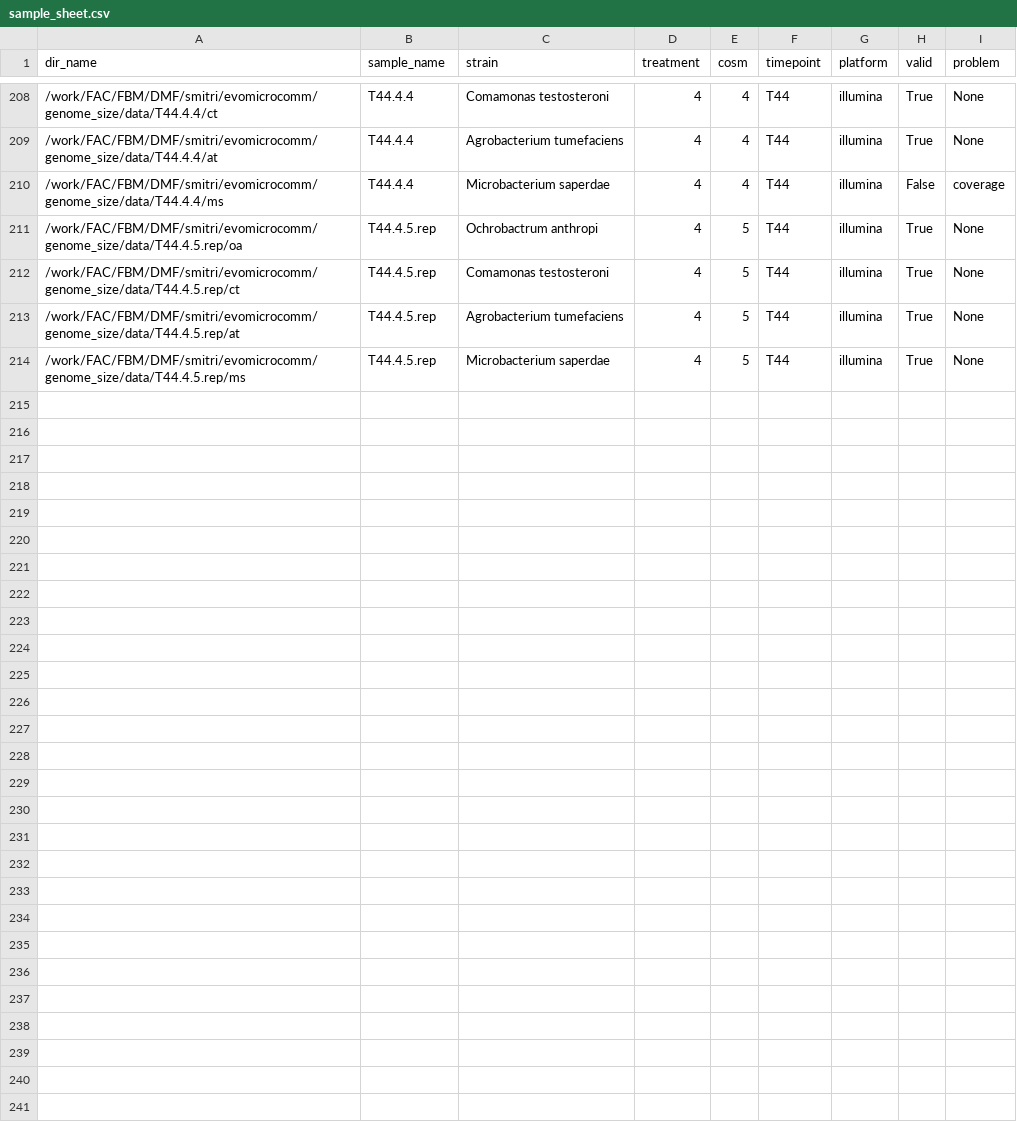
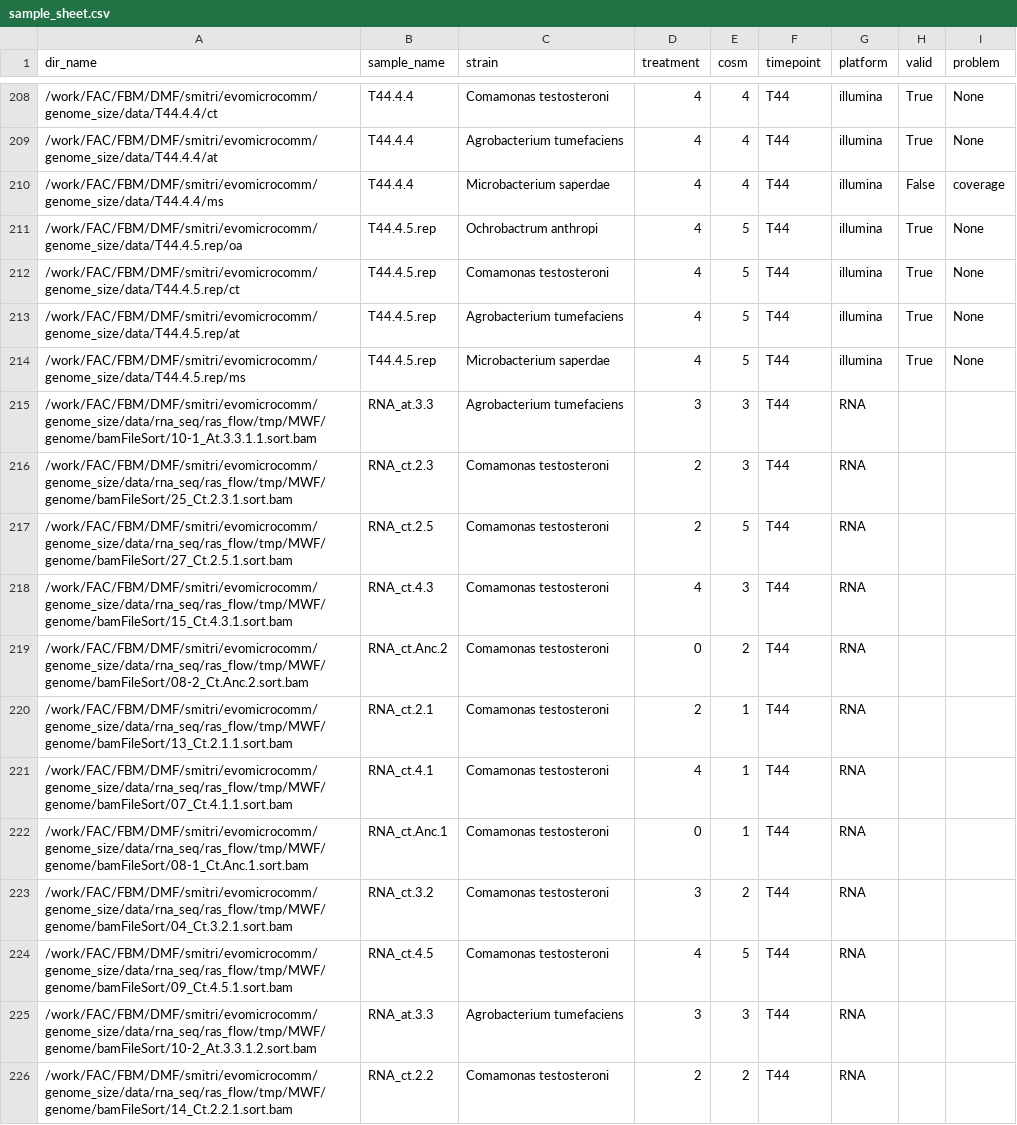
Before and after one commit to nahanoo/bqh_samples, a CSV file: samples/sample_sheet.csv, drawn as a sheet; only a part is shown, gaps mark what is left out; the diff covers the shown part only; the diff names each change by its address in the sheet, - before the commit and + after, or states it on an @@ line.

Commit message:
added rna seq data

```diff
--- a/samples/sample_sheet.csv
+++ b/samples/sample_sheet.csv
+row 215: /work/FAC/FBM/DMF/smitri/evomicrocomm/genome_size/data/rna_seq/ras_flow/tmp/MWF/genome/bamFileSort/10-1_At.3.3.1.1.sort.bam | RNA_at.3.3 | Agrobacterium tumefaciens | 3 | 3 | T44 | RNA
+row 216: /work/FAC/FBM/DMF/smitri/evomicrocomm/genome_size/data/rna_seq/ras_flow/tmp/MWF/genome/bamFileSort/25_Ct.2.3.1.sort.bam | RNA_ct.2.3 | Comamonas testosteroni | 2 | 3 | T44 | RNA
+row 217: /work/FAC/FBM/DMF/smitri/evomicrocomm/genome_size/data/rna_seq/ras_flow/tmp/MWF/genome/bamFileSort/27_Ct.2.5.1.sort.bam | RNA_ct.2.5 | Comamonas testosteroni | 2 | 5 | T44 | RNA
+row 218: /work/FAC/FBM/DMF/smitri/evomicrocomm/genome_size/data/rna_seq/ras_flow/tmp/MWF/genome/bamFileSort/15_Ct.4.3.1.sort.bam | RNA_ct.4.3 | Comamonas testosteroni | 4 | 3 | T44 | RNA
+row 219: /work/FAC/FBM/DMF/smitri/evomicrocomm/genome_size/data/rna_seq/ras_flow/tmp/MWF/genome/bamFileSort/08-2_Ct.Anc.2.sort.bam | RNA_ct.Anc.2 | Comamonas testosteroni | 0 | 2 | T44 | RNA
+row 220: /work/FAC/FBM/DMF/smitri/evomicrocomm/genome_size/data/rna_seq/ras_flow/tmp/MWF/genome/bamFileSort/13_Ct.2.1.1.sort.bam | RNA_ct.2.1 | Comamonas testosteroni | 2 | 1 | T44 | RNA
+row 221: /work/FAC/FBM/DMF/smitri/evomicrocomm/genome_size/data/rna_seq/ras_flow/tmp/MWF/genome/bamFileSort/07_Ct.4.1.1.sort.bam | RNA_ct.4.1 | Comamonas testosteroni | 4 | 1 | T44 | RNA
+row 222: /work/FAC/FBM/DMF/smitri/evomicrocomm/genome_size/data/rna_seq/ras_flow/tmp/MWF/genome/bamFileSort/08-1_Ct.Anc.1.sort.bam | RNA_ct.Anc.1 | Comamonas testosteroni | 0 | 1 | T44 | RNA
+row 223: /work/FAC/FBM/DMF/smitri/evomicrocomm/genome_size/data/rna_seq/ras_flow/tmp/MWF/genome/bamFileSort/04_Ct.3.2.1.sort.bam | RNA_ct.3.2 | Comamonas testosteroni | 3 | 2 | T44 | RNA
+row 224: /work/FAC/FBM/DMF/smitri/evomicrocomm/genome_size/data/rna_seq/ras_flow/tmp/MWF/genome/bamFileSort/09_Ct.4.5.1.sort.bam | RNA_ct.4.5 | Comamonas testosteroni | 4 | 5 | T44 | RNA
+row 225: /work/FAC/FBM/DMF/smitri/evomicrocomm/genome_size/data/rna_seq/ras_flow/tmp/MWF/genome/bamFileSort/10-2_At.3.3.1.2.sort.bam | RNA_at.3.3 | Agrobacterium tumefaciens | 3 | 3 | T44 | RNA
+row 226: /work/FAC/FBM/DMF/smitri/evomicrocomm/genome_size/data/rna_seq/ras_flow/tmp/MWF/genome/bamFileSort/14_Ct.2.2.1.sort.bam | RNA_ct.2.2 | Comamonas testosteroni | 2 | 2 | T44 | RNA
```
Also changed, not shown: 11 added rows elsewhere in this file.
